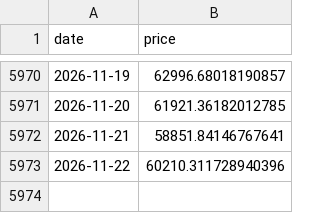
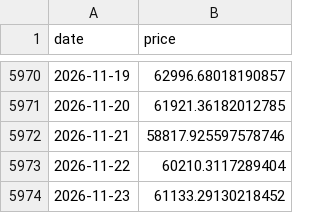
Before and after one commit to dddabtc/usdt-slope-strategies, a CSV file: data/btc_price_full.csv, drawn as a sheet; only a part is shown, gaps mark what is left out.

```diff
--- a/data/btc_price_full.csv
+++ b/data/btc_price_full.csv
@@ -5971,3 +5971,4 @@ date,price
 2026-11-20,61921.36182012785
-2026-11-21,58851.84146767641
-2026-11-22,60210.311728940396
+2026-11-21,58817.925597578746
+2026-11-22,60210.3117289404
+2026-11-23,61133.29130218452
```
Also changed, not shown: data/dai_market_cap_full.csv, data/eth_price_full.csv, 16 other files.
